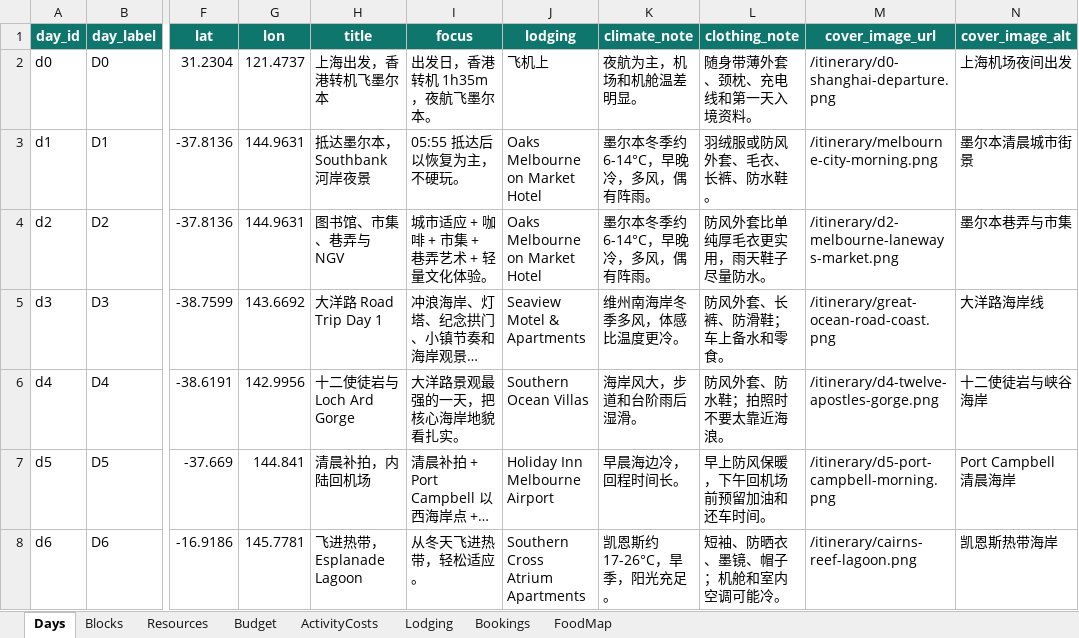
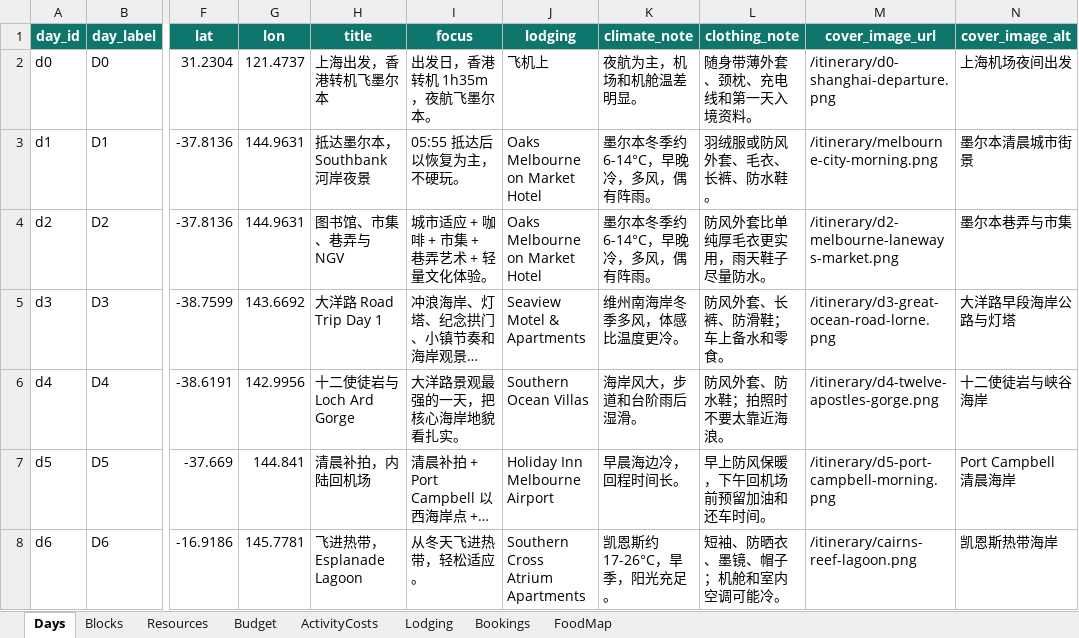
Before and after one commit to s413286943-cmyk/Aussie-Split, an Excel workbook: content/aussie-itinerary.xlsx, sheet Days, drawn as a sheet; only a part is shown, gaps mark what is left out; long unchanged cells end in …; values as stored, in another font and other column widths than the file's, no borders; the diff names each change by its address in the sheet, - before the commit and + after, or states it on an @@ line.

Commit message:
Refine itinerary hero and D3 image

```diff
--- a/content/aussie-itinerary.xlsx (sheet Days)
+++ b/content/aussie-itinerary.xlsx (sheet Days)
-M5 (cover_image_url): /itinerary/great-ocean-road-coast.png
+M5 (cover_image_url): /itinerary/d3-great-ocean-road-lorne.png
-N5 (cover_image_alt): 大洋路海岸线
+N5 (cover_image_alt): 大洋路早段海岸公路与灯塔
```
Also changed, not shown: 5 other files.
